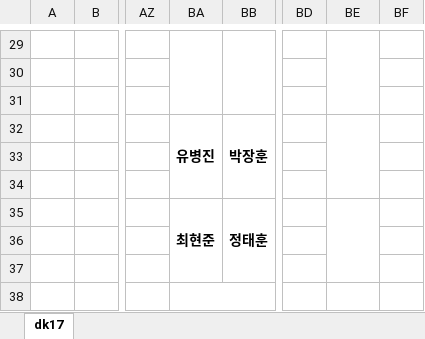
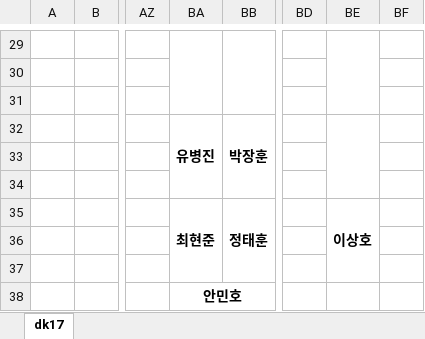
Before and after one commit to Cowave-Office/office-map, an Excel workbook: dk17.xlsx, sheet dk17, drawn as a sheet; only a part is shown, gaps mark what is left out; values as stored, in another font and other column widths than the file's, no borders; the diff names each change by its address in the sheet, - before the commit and + after, or states it on an @@ line.

Commit message:
Add files via upload

```diff
--- a/dk17.xlsx (sheet dk17)
+++ b/dk17.xlsx (sheet dk17)
-BE35: (empty)
+BE35: 이상호
-BA38: (empty)
+BA38: 안민호
```
